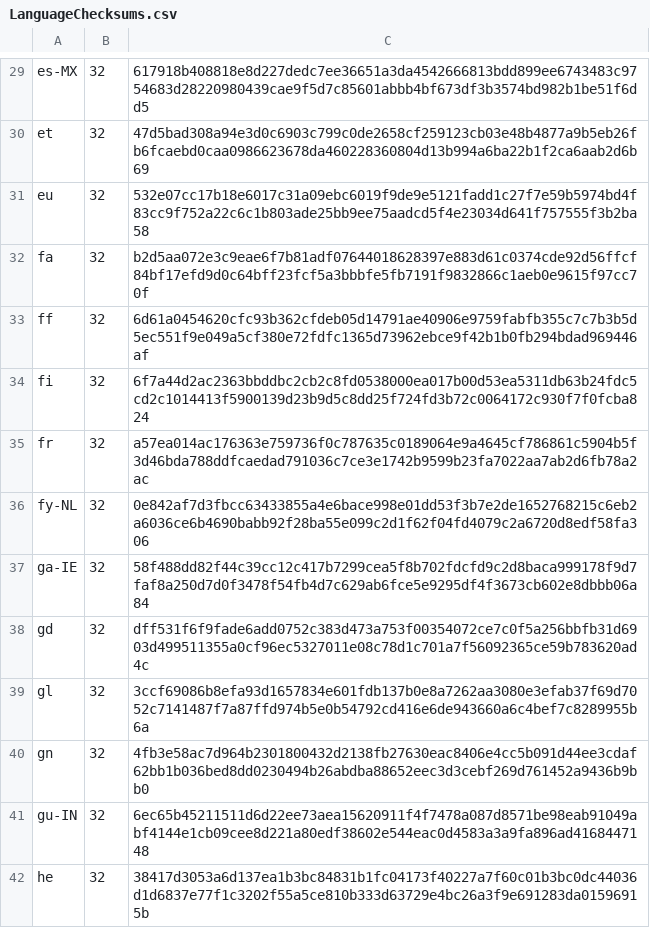
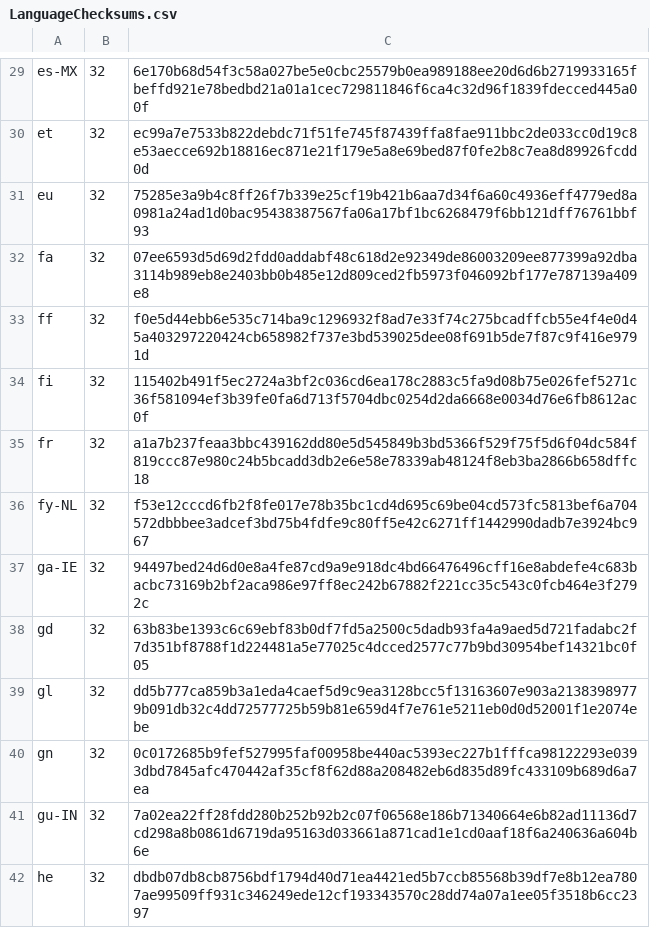
Before and after one commit to chocolatey-community/chocolatey-packages, a CSV file: automatic/firefox/tools/LanguageChecksums.csv, drawn as a sheet; only a part is shown, gaps mark what is left out; the diff covers the shown part only; the diff names each change by its address in the sheet, - before the commit and + after, or states it on an @@ line.

```diff
--- a/automatic/firefox/tools/LanguageChecksums.csv
+++ b/automatic/firefox/tools/LanguageChecksums.csv
-C29: 617918b408818e8d227dedc7ee36651a3da4542666813bdd899ee6743483c9754683d28220980439cae9f5d7c85601abbb4bf673df3b3574bd982b1be51f6dd5
+C29: 6e170b68d54f3c58a027be5e0cbc25579b0ea989188ee20d6d6b2719933165fbeffd921e78bedbd21a01a1cec729811846f6ca4c32d96f1839fdecced445a00f
-C30: 47d5bad308a94e3d0c6903c799c0de2658cf259123cb03e48b4877a9b5eb26fb6fcaebd0caa0986623678da460228360804d13b994a6ba22b1f2ca6aab2d6b69
+C30: ec99a7e7533b822debdc71f51fe745f87439ffa8fae911bbc2de033cc0d19c8e53aecce692b18816ec871e21f179e5a8e69bed87f0fe2b8c7ea8d89926fcdd0d
-C31: 532e07cc17b18e6017c31a09ebc6019f9de9e5121fadd1c27f7e59b5974bd4f83cc9f752a22c6c1b803ade25bb9ee75aadcd5f4e23034d641f757555f3b2ba58
+C31: 75285e3a9b4c8ff26f7b339e25cf19b421b6aa7d34f6a60c4936eff4779ed8a0981a24ad1d0bac95438387567fa06a17bf1bc6268479f6bb121dff76761bbf93
-C32: b2d5aa072e3c9eae6f7b81adf07644018628397e883d61c0374cde92d56ffcf84bf17efd9d0c64bff23fcf5a3bbbfe5fb7191f9832866c1aeb0e9615f97cc70f
+C32: 07ee6593d5d69d2fdd0addabf48c618d2e92349de86003209ee877399a92dba3114b989eb8e2403bb0b485e12d809ced2fb5973f046092bf177e787139a409e8
-C33: 6d61a0454620cfc93b362cfdeb05d14791ae40906e9759fabfb355c7c7b3b5d5ec551f9e049a5cf380e72fdfc1365d73962ebce9f42b1b0fb294bdad969446af
+C33: f0e5d44ebb6e535c714ba9c1296932f8ad7e33f74c275bcadffcb55e4f4e0d45a403297220424cb658982f737e3bd539025dee08f691b5de7f87c9f416e9791d
-C34: 6f7a44d2ac2363bbddbc2cb2c8fd0538000ea017b00d53ea5311db63b24fdc5cd2c1014413f5900139d23b9d5c8dd25f724fd3b72c0064172c930f7f0fcba824
+C34: 115402b491f5ec2724a3bf2c036cd6ea178c2883c5fa9d08b75e026fef5271c36f581094ef3b39fe0fa6d713f5704dbc0254d2da6668e0034d76e6fb8612ac0f
-C35: a57ea014ac176363e759736f0c787635c0189064e9a4645cf786861c5904b5f3d46bda788ddfcaedad791036c7ce3e1742b9599b23fa7022aa7ab2d6fb78a2ac
+C35: a1a7b237feaa3bbc439162dd80e5d545849b3bd5366f529f75f5d6f04dc584f819ccc87e980c24b5bcadd3db2e6e58e78339ab48124f8eb3ba2866b658dffc18
-C36: 0e842af7d3fbcc63433855a4e6bace998e01dd53f3b7e2de1652768215c6eb2a6036ce6b4690babb92f28ba55e099c2d1f62f04fd4079c2a6720d8edf58fa306
+C36: f53e12cccd6fb2f8fe017e78b35bc1cd4d695c69be04cd573fc5813bef6a704572dbbbee3adcef3bd75b4fdfe9c80ff5e42c6271ff1442990dadb7e3924bc967
-C37: 58f488dd82f44c39cc12c417b7299cea5f8b702fdcfd9c2d8baca999178f9d7faf8a250d7d0f3478f54fb4d7c629ab6fce5e9295df4f3673cb602e8dbbb06a84
+C37: 94497bed24d6d0e8a4fe87cd9a9e918dc4bd66476496cff16e8abdefe4c683bacbc73169b2bf2aca986e97ff8ec242b67882f221cc35c543c0fcb464e3f2792c
-C38: dff531f6f9fade6add0752c383d473a753f00354072ce7c0f5a256bbfb31d6903d499511355a0cf96ec5327011e08c78d1c701a7f56092365ce59b783620ad4c
+C38: 63b83be1393c6c69ebf83b0df7fd5a2500c5dadb93fa4a9aed5d721fadabc2f7d351bf8788f1d224481a5e77025c4dcced2577c77b9bd30954bef14321bc0f05
-C39: 3ccf69086b8efa93d1657834e601fdb137b0e8a7262aa3080e3efab37f69d7052c7141487f7a87ffd974b5e0b54792cd416e6de943660a6c4bef7c8289955b6a
+C39: dd5b777ca859b3a1eda4caef5d9c9ea3128bcc5f13163607e903a21383989779b091db32c4dd72577725b59b81e659d4f7e761e5211eb0d0d52001f1e2074ebe
-C40: 4fb3e58ac7d964b2301800432d2138fb27630eac8406e4cc5b091d44ee3cdaf62bb1b036bed8dd0230494b26abdba88652eec3d3cebf269d761452a9436b9bb0
+C40: 0c0172685b9fef527995faf00958be440ac5393ec227b1fffca98122293e0393dbd7845afc470442af35cf8f62d88a208482eb6d835d89fc433109b689d6a7ea
-C41: 6ec65b45211511d6d22ee73aea15620911f4f7478a087d8571be98eab91049abf4144e1cb09cee8d221a80edf38602e544eac0d4583a3a9fa896ad4168447148
+C41: 7a02ea22ff28fdd280b252b92b2c07f06568e186b71340664e6b82ad11136d7cd298a8b0861d6719da95163d033661a871cad1e1cd0aaf18f6a240636a604b6e
-C42: 38417d3053a6d137ea1b3bc84831b1fc04173f40227a7f60c01b3bc0dc44036d1d6837e77f1c3202f55a5ce810b333d63729e4bc26a3f9e691283da01596915b
+C42: dbdb07db8cb8756bdf1794d40d71ea4421ed5b7ccb85568b39df7e8b12ea7807ae99509ff931c346249ede12cf193343570c28dd74a07a1ee05f3518b6cc2397
```
Also changed, not shown: 182 edited cells elsewhere in this file, 3 other files.
